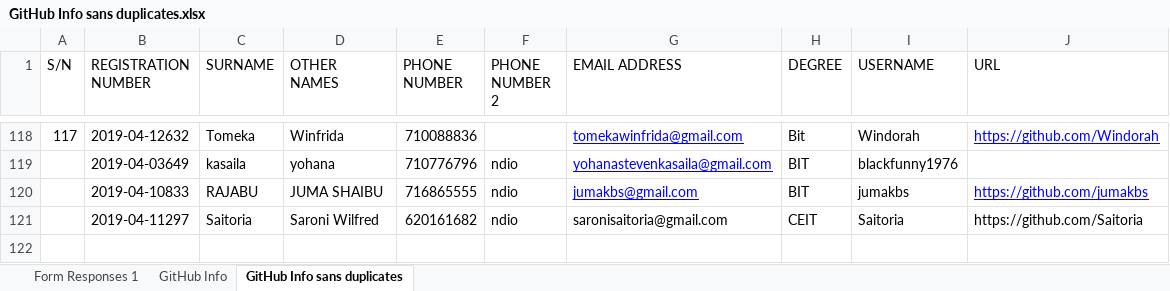
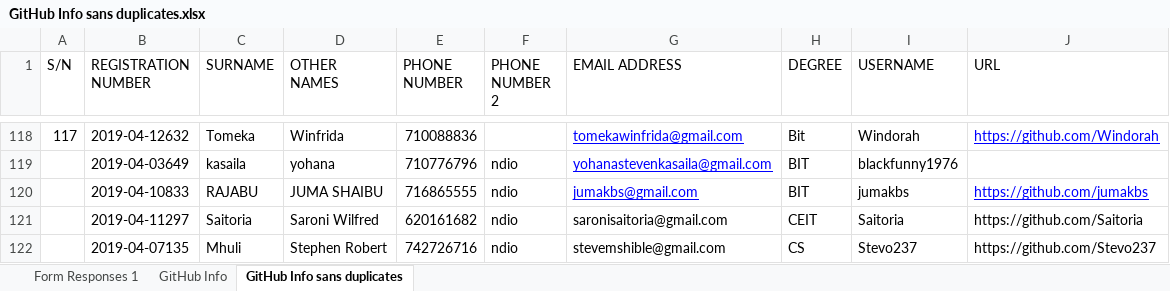
Before and after one commit to jlungo/staffcard, an Excel workbook: CS335/GitHub Info sans duplicates.xlsx, sheet GitHub Info sans duplicates, drawn as a sheet; only a part is shown, gaps mark what is left out; values as stored, in another font and other column widths than the file's, no borders; the diff names each change by its address in the sheet, - before the commit and + after, or states it on an @@ line.

Commit message:
made some changes on my details

```diff
--- a/CS335/GitHub Info sans duplicates.xlsx (sheet GitHub Info sans duplicates)
+++ b/CS335/GitHub Info sans duplicates.xlsx (sheet GitHub Info sans duplicates)
+row 122:  | 2019-04-07135 | Mhuli | Stephen Robert | 742726716 | ndio | stevemshible@gmail.com | CS | Stevo237 | https://github.com/Stevo237
```
